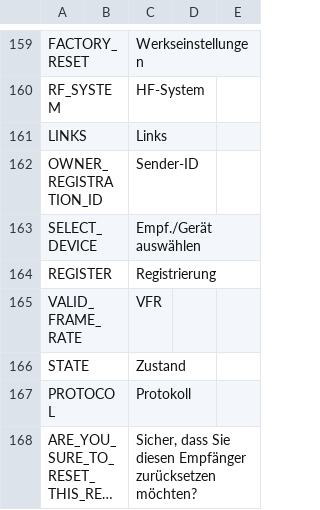
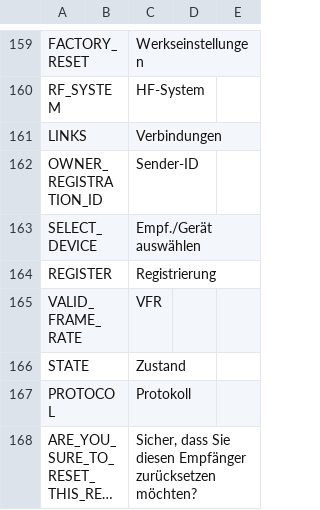
Before and after one commit to FrSkyRC/ETHOS-Feedback-Community, a CSV file: translations/ethos/de.csv, drawn as a sheet; only a part is shown, gaps mark what is left out; long unchanged cells end in ….

Commit message:
Update de.csv, Line 161 amended
‘Links’ changed to ‘Connections’

```diff
--- a/translations/ethos/de.csv
+++ b/translations/ethos/de.csv
@@ -160,3 +160,3 @@ FACTORY_RESET,,"Werkseinstellungen"
 RF_SYSTEM,,"HF-System"
-LINKS,,"Links"
+LINKS,,"Verbindungen"
 OWNER_REGISTRATION_ID,,"Sender-ID"
```
